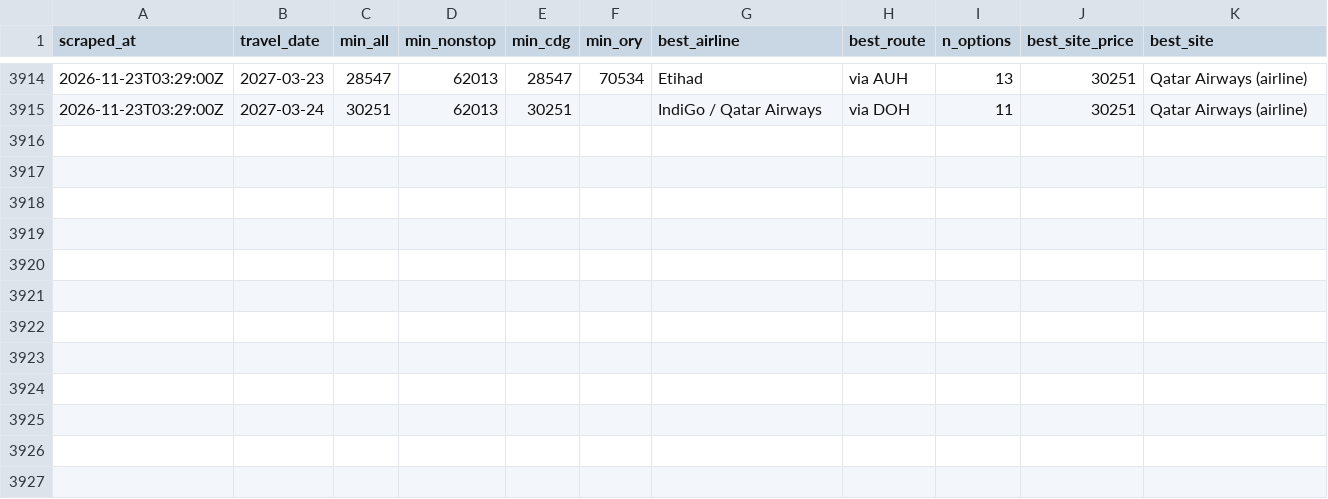
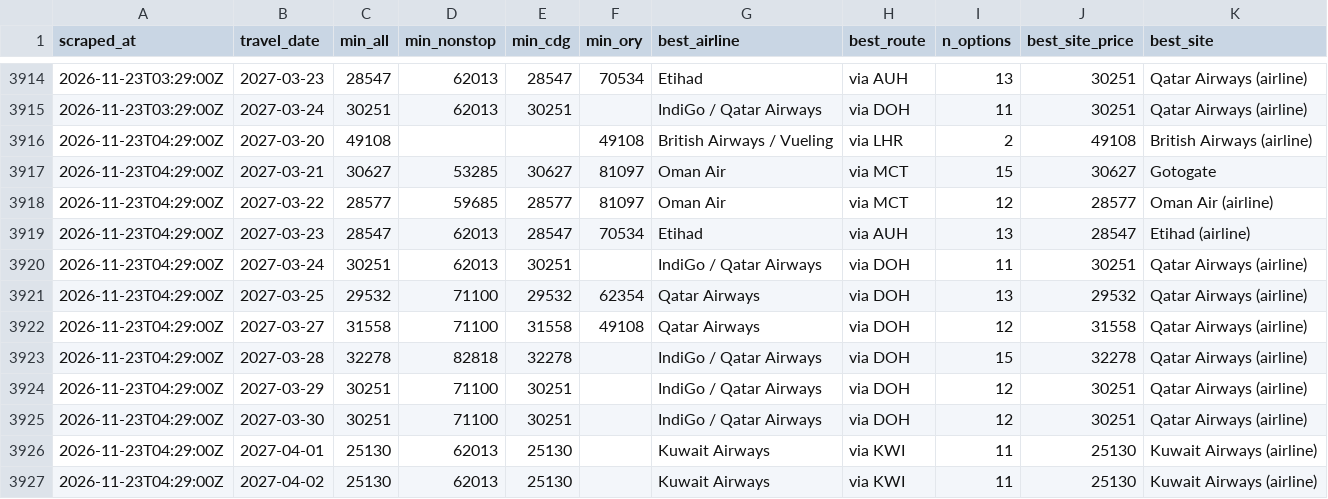
Before and after one commit to rmalhotra6/Sky_Fares, a CSV file: data/history.csv, drawn as a sheet; only a part is shown, gaps mark what is left out; the diff names each change by its address in the sheet, - before the commit and + after, or states it on an @@ line.

```diff
--- a/data/history.csv
+++ b/data/history.csv
+row 3916: 2026-11-23T04:29:00Z | 2027-03-20 | 49108 |  |  | 49108 | British Airways / Vueling | via LHR | 2 | 49108 | British Airways (airline)
+row 3917: 2026-11-23T04:29:00Z | 2027-03-21 | 30627 | 53285 | 30627 | 81097 | Oman Air | via MCT | 15 | 30627 | Gotogate
+row 3918: 2026-11-23T04:29:00Z | 2027-03-22 | 28577 | 59685 | 28577 | 81097 | Oman Air | via MCT | 12 | 28577 | Oman Air (airline)
+row 3919: 2026-11-23T04:29:00Z | 2027-03-23 | 28547 | 62013 | 28547 | 70534 | Etihad | via AUH | 13 | 28547 | Etihad (airline)
+row 3920: 2026-11-23T04:29:00Z | 2027-03-24 | 30251 | 62013 | 30251 |  | IndiGo / Qatar Airways | via DOH | 11 | 30251 | Qatar Airways (airline)
+row 3921: 2026-11-23T04:29:00Z | 2027-03-25 | 29532 | 71100 | 29532 | 62354 | Qatar Airways | via DOH | 13 | 29532 | Qatar Airways (airline)
+row 3922: 2026-11-23T04:29:00Z | 2027-03-27 | 31558 | 71100 | 31558 | 49108 | Qatar Airways | via DOH | 12 | 31558 | Qatar Airways (airline)
+row 3923: 2026-11-23T04:29:00Z | 2027-03-28 | 32278 | 82818 | 32278 |  | IndiGo / Qatar Airways | via DOH | 15 | 32278 | Qatar Airways (airline)
+row 3924: 2026-11-23T04:29:00Z | 2027-03-29 | 30251 | 71100 | 30251 |  | IndiGo / Qatar Airways | via DOH | 12 | 30251 | Qatar Airways (airline)
+row 3925: 2026-11-23T04:29:00Z | 2027-03-30 | 30251 | 71100 | 30251 |  | IndiGo / Qatar Airways | via DOH | 12 | 30251 | Qatar Airways (airline)
+row 3926: 2026-11-23T04:29:00Z | 2027-04-01 | 25130 | 62013 | 25130 |  | Kuwait Airways | via KWI | 11 | 25130 | Kuwait Airways (airline)
+row 3927: 2026-11-23T04:29:00Z | 2027-04-02 | 25130 | 62013 | 25130 |  | Kuwait Airways | via KWI | 11 | 25130 | Kuwait Airways (airline)
```
Also changed, not shown: 5 other files.
